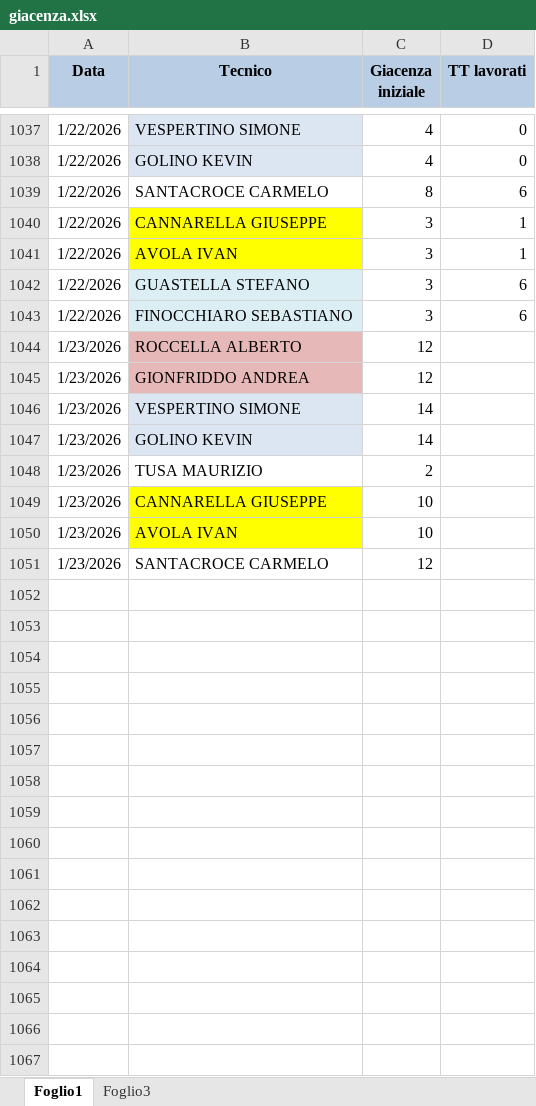
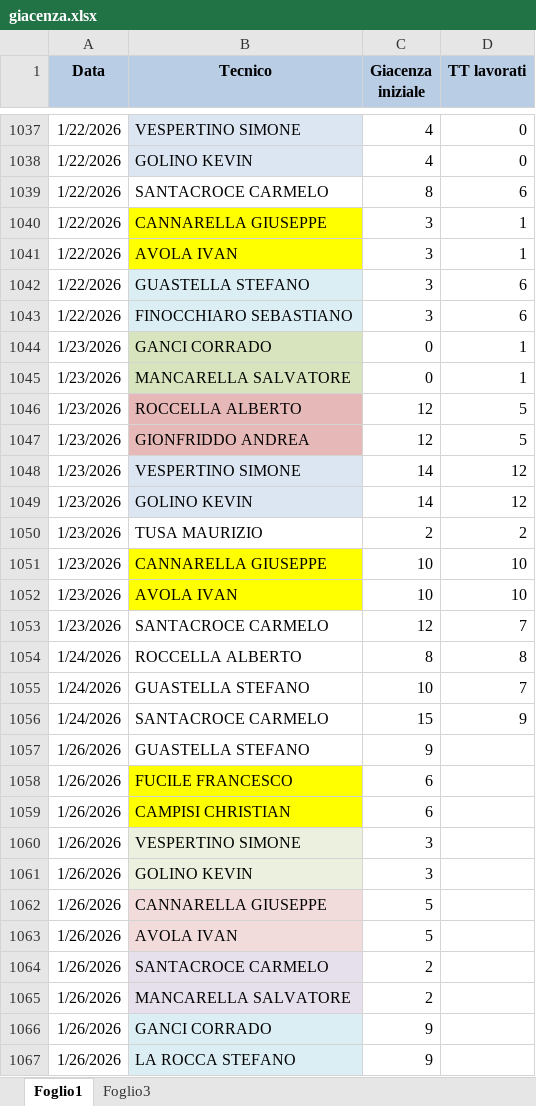
Before and after one commit to lbianco11197/Avanzamento-Impulsiva-v2, an Excel workbook: giacenza.xlsx, sheet Foglio1, drawn as a sheet; only a part is shown, gaps mark what is left out; values as stored, in another font and other column widths than the file's, no borders; addresses are those after the commit; the diff names each change by its address in the sheet, - before the commit and + after, or states it on an @@ line.

Commit message:
Aggiornato giacenza.xlsx da lbianco via Streamlit

```diff
--- a/giacenza.xlsx (sheet Foglio1)
+++ b/giacenza.xlsx (sheet Foglio1)
+row 1044: 1/23/2026 | GANCI CORRADO | 0 | 1
+row 1045: 1/23/2026 | MANCARELLA SALVATORE | 0 | 1
-D1046:D1047 (TT lavorati): (empty)
+D1046:D1047 (TT lavorati): 5
-D1048:D1049 (TT lavorati): (empty)
+D1048:D1049 (TT lavorati): 12
-D1050 (TT lavorati): (empty)
+D1050 (TT lavorati): 2
-D1051:D1052 (TT lavorati): (empty)
+D1051:D1052 (TT lavorati): 10
-D1053 (TT lavorati): (empty)
+D1053 (TT lavorati): 7
+row 1054: 1/24/2026 | ROCCELLA ALBERTO | 8 | 8
+row 1055: 1/24/2026 | GUASTELLA STEFANO | 10 | 7
+row 1056: 1/24/2026 | SANTACROCE CARMELO | 15 | 9
+row 1057: 1/26/2026 | GUASTELLA STEFANO | 9
+row 1058: 1/26/2026 | FUCILE FRANCESCO | 6
+row 1059: 1/26/2026 | CAMPISI CHRISTIAN | 6
+row 1060: 1/26/2026 | VESPERTINO SIMONE | 3
+row 1061: 1/26/2026 | GOLINO KEVIN | 3
+row 1062: 1/26/2026 | CANNARELLA GIUSEPPE | 5
+row 1063: 1/26/2026 | AVOLA IVAN | 5
+row 1064: 1/26/2026 | SANTACROCE CARMELO | 2
+row 1065: 1/26/2026 | MANCARELLA SALVATORE | 2
+row 1066: 1/26/2026 | GANCI CORRADO | 9
+row 1067: 1/26/2026 | LA ROCCA STEFANO | 9
```
